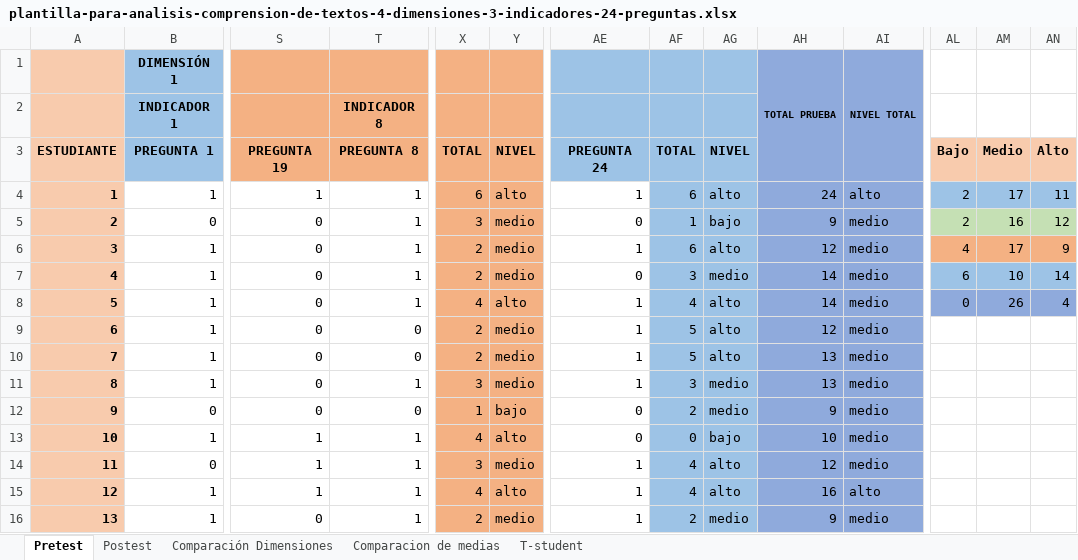
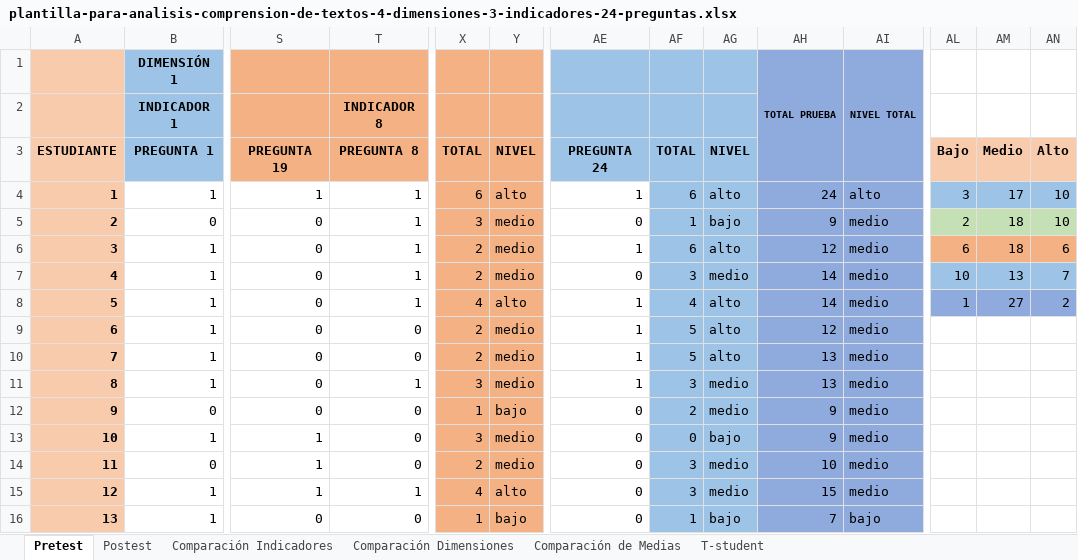
Before and after one commit to sucer/seminario-analisis-informacion, an Excel workbook: plantilla-para-analisis-comprension-de-textos-4-dimensiones-3-indicadores-24-preguntas.xlsx, sheet Pretest, drawn as a sheet; only a part is shown, gaps mark what is left out; values as stored, in another font and other column widths than the file's, no borders; the diff covers the shown part only; the diff names each change by its address in the sheet, - before the commit and + after, or states it on an @@ line.

Commit message:
Se agregan las gráficas de comparación de indicadores

```diff
--- a/plantilla-para-analisis-comprension-de-textos-4-dimensiones-3-indicadores-24-preguntas.xlsx (sheet Pretest)
+++ b/plantilla-para-analisis-comprension-de-textos-4-dimensiones-3-indicadores-24-preguntas.xlsx (sheet Pretest)
-sheet tab: Comparacion de medias
+sheet tab: Comparación de Medias
+sheet tab: Comparación Indicadores
-AL4 (Bajo): 2
+AL4 (Bajo): 3
-AN4 (Alto): 11
+AN4 (Alto): 10
-AM5 (Medio): 16
+AM5 (Medio): 18
-AN5 (Alto): 12
+AN5 (Alto): 10
-AL6 (Bajo): 4
+AL6 (Bajo): 6
-AM6 (Medio): 17
+AM6 (Medio): 18
-AN6 (Alto): 9
+AN6 (Alto): 6
-AL7 (Bajo): 6
+AL7 (Bajo): 10
-AM7 (Medio): 10
+AM7 (Medio): 13
-AN7 (Alto): 14
+AN7 (Alto): 7
-AL8 (Bajo): 0
+AL8 (Bajo): 1
-AM8 (Medio): 26
+AM8 (Medio): 27
-AN8 (Alto): 4
+AN8 (Alto): 2
-T13:T14 (PREGUNTA 8): 1
+T13:T14 (PREGUNTA 8): 0
-X13 (TOTAL): 4
+X13 (TOTAL): 3
-Y13 (NIVEL): alto
+Y13 (NIVEL): medio
-AH13: 10
+AH13: 9
-X14 (TOTAL): 3
+X14 (TOTAL): 2
-AE14:AE16 (PREGUNTA 24): 1
+AE14:AE16 (PREGUNTA 24): 0
-AF14:AF15 (TOTAL): 4
+AF14:AF15 (TOTAL): 3
-AG14:AG15 (NIVEL): alto
+AG14:AG15 (NIVEL): medio
-AH14: 12
+AH14: 10
-AH15: 16
+AH15: 15
-AI15: alto
+AI15: medio
-T16 (PREGUNTA 8): 1
+T16 (PREGUNTA 8): 0
-X16 (TOTAL): 2
+X16 (TOTAL): 1
-Y16 (NIVEL): medio
+Y16 (NIVEL): bajo
-AF16 (TOTAL): 2
+AF16 (TOTAL): 1
-AG16 (NIVEL): medio
+AG16 (NIVEL): bajo
-AH16: 9
+AH16: 7
-AI16: medio
+AI16: bajo
```
Also changed, not shown: 2 added rows, 91 edited cells and merged cells elsewhere in this sheet, sheet Postest, sheet Comparación Dimensiones, sheet Comparación de Medias, sheet T-student, charts or pictures, plantilla-para-analisis-comprension-de-textos-3-dimensiones-3-indicadores-18-preguntas.xlsx, plantilla-para-analisis-produccion-de-textos-3-dimensiones-4-indicadores.xlsx, 1 other file.
